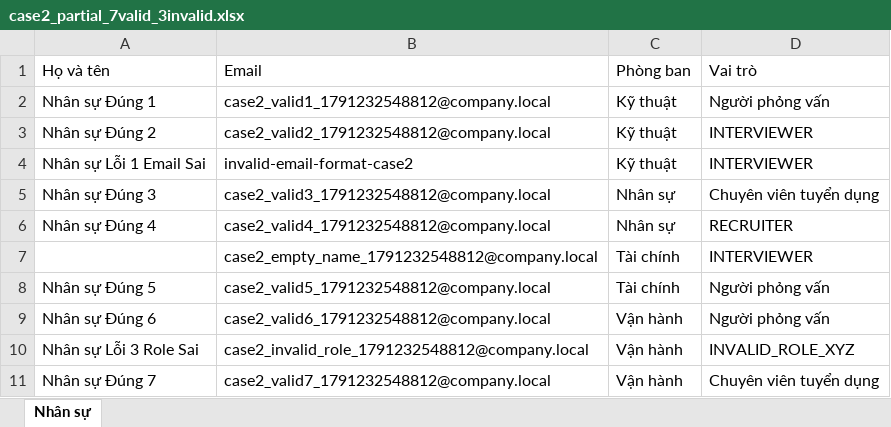
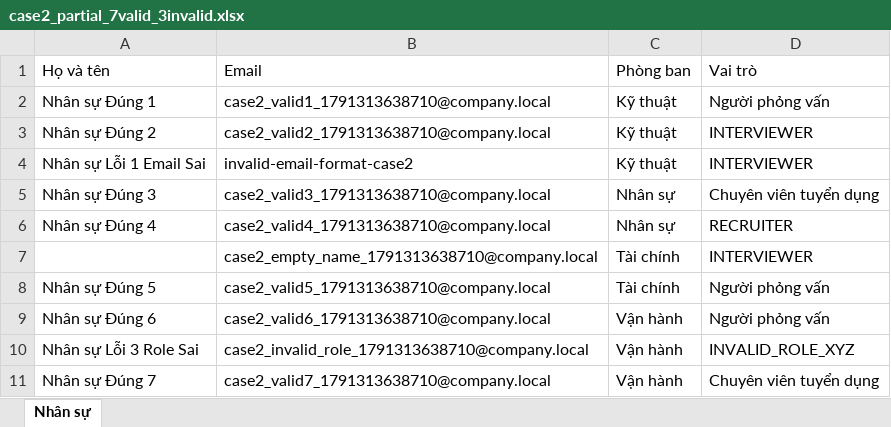
Before and after one commit to truong256/he-thong-Tuyen-dung-noi-bo, an Excel workbook: frontend/test-fixtures/case2_partial_7valid_3invalid.xlsx, sheet Nhân sự, drawn as a sheet; values as stored, in another font and other column widths than the file's, no borders; the diff names each change by its address in the sheet, - before the commit and + after, or states it on an @@ line.

```diff
--- a/frontend/test-fixtures/case2_partial_7valid_3invalid.xlsx (sheet Nhân sự)
+++ b/frontend/test-fixtures/case2_partial_7valid_3invalid.xlsx (sheet Nhân sự)
-B2 (Email): case2_valid1_1791232548812@company.local
+B2 (Email): case2_valid1_1791313638710@company.local
-B3 (Email): case2_valid2_1791232548812@company.local
+B3 (Email): case2_valid2_1791313638710@company.local
-B5 (Email): case2_valid3_1791232548812@company.local
+B5 (Email): case2_valid3_1791313638710@company.local
-B6 (Email): case2_valid4_1791232548812@company.local
+B6 (Email): case2_valid4_1791313638710@company.local
-B7 (Email): case2_empty_name_1791232548812@company.local
+B7 (Email): case2_empty_name_1791313638710@company.local
-B8 (Email): case2_valid5_1791232548812@company.local
+B8 (Email): case2_valid5_1791313638710@company.local
-B9 (Email): case2_valid6_1791232548812@company.local
+B9 (Email): case2_valid6_1791313638710@company.local
-B10 (Email): case2_invalid_role_1791232548812@company.local
+B10 (Email): case2_invalid_role_1791313638710@company.local
-B11 (Email): case2_valid7_1791232548812@company.local
+B11 (Email): case2_valid7_1791313638710@company.local
```
Also changed, not shown: frontend/test-fixtures/case1_all_valid.xlsx, frontend/test-fixtures/case3_existing_email.xlsx, 31 other files.
